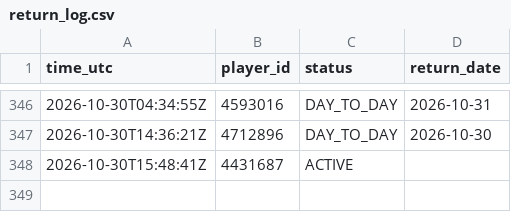
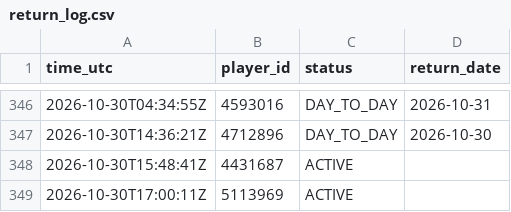
Before and after one commit to thewhitelisted/cg-engine, a CSV file: data/return_log.csv, drawn as a sheet; only a part is shown, gaps mark what is left out.

Commit message:
Status and lineup logs

```diff
--- a/data/return_log.csv
+++ b/data/return_log.csv
@@ -348 +348,2 @@ time_utc,player_id,status,return_date
 2026-10-30T15:48:41Z,4431687,ACTIVE,
+2026-10-30T17:00:11Z,5113969,ACTIVE,
```
